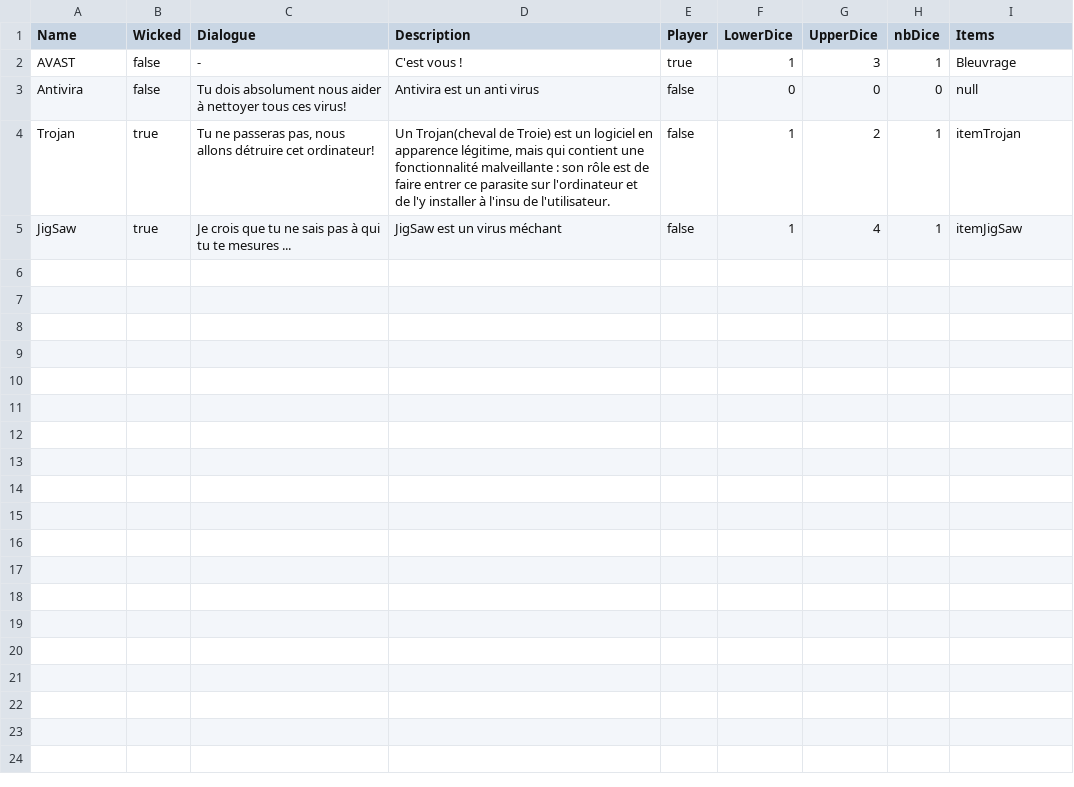
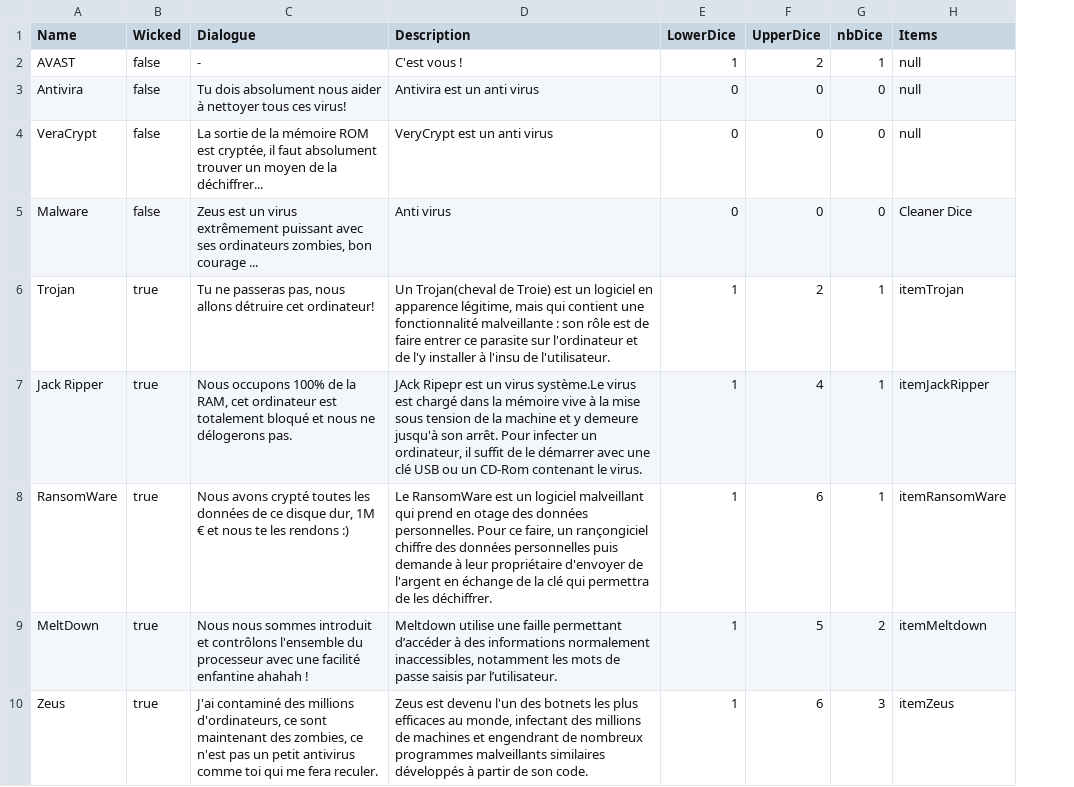
Before and after one commit to ElieBoury/TheLastDefender, a CSV file: out/production/ProjetProg/Sauvegarde/Default/Character.csv, drawn as a sheet; removed rows and columns are numbered as before the commit, all else as after; the diff names each change by its address in the sheet, - before the commit and + after, or states it on an @@ line.

```diff
--- a/out/production/ProjetProg/Sauvegarde/Default/Character.csv
+++ b/out/production/ProjetProg/Sauvegarde/Default/Character.csv
-column E (Player), rows 2-5: true | false | false | false
-F2 (UpperDice): 3
+F2 (UpperDice): 2
-H2 (Items): Bleuvrage
+H2 (Items): null
+row 4: VeraCrypt | false | La sortie de la mémoire ROM est cryptée, il faut absolument trouver un moyen de la déchiffrer... | VeryCrypt est un anti virus | 0 | 0 | 0 | null
+row 5: Malware | false | Zeus est un virus extrêmement puissant avec ses ordinateurs zombies, bon courage ... | Anti virus | 0 | 0 | 0 | Cleaner Dice
-A7 (Name): JigSaw
+A7 (Name): Jack Ripper
-C7 (Dialogue): Je crois que tu ne sais pas à qui tu te mesures ...
+C7 (Dialogue): Nous occupons 100% de la RAM, cet ordinateur est totalement bloqué et nous ne délogerons pas.
-D7 (Description): JigSaw est un virus méchant
+D7 (Description): JAck Ripepr est un virus système.Le virus est chargé dans la mémoire vive à la mise sous tension de la machine et y demeure jusqu'à son arrêt. Pour infecter un ordinateur, il suffit de le démarrer avec une clé USB ou un CD-Rom contenant le virus.
-H7 (Items): itemJigSaw
+H7 (Items): itemJackRipper
+row 8: RansomWare | true | Nous avons crypté toutes les données de ce disque dur, 1M € et nous te les rendons :) | Le RansomWare est un logiciel malveillant qui prend en otage des données personnelles. Pour ce faire, un rançongiciel chiffre des données personnelles puis demande à leur propriétaire d'envoyer de l'argent en échange de la clé qui permettra de les déchiffrer. | 1 | 6 | 1 | itemRansomWare
+row 9: MeltDown | true | Nous nous sommes introduit et contrôlons l'ensemble du processeur avec une facilité enfantine ahahah ! | Meltdown utilise une faille permettant d’accéder à des informations normalement inaccessibles, notamment les mots de passe saisis par l’utilisateur. | 1 | 5 | 2 | itemMeltdown
+row 10: Zeus | true | J'ai contaminé des millions d'ordinateurs, ce sont maintenant des zombies, ce n'est pas un petit antivirus comme toi qui me fera reculer. | Zeus est devenu l'un des botnets les plus efficaces au monde, infectant des millions de machines et engendrant de nombreux programmes malveillants similaires développés à partir de son code. | 1 | 6 | 3 | itemZeus
```
Also changed, not shown: out/production/ProjetProg/Sauvegarde/Default/Item.csv, out/production/ProjetProg/Sauvegarde/Default/Room.csv, 11 other files.
